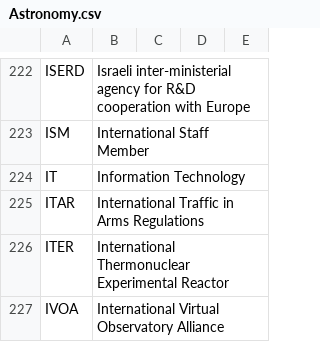
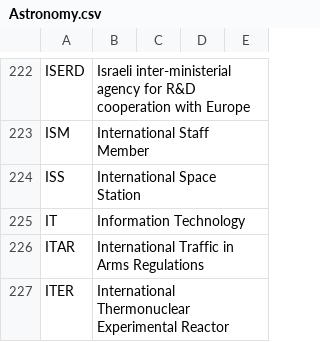
Before and after one commit to fleschutz/talk2windows, a CSV file: data/abbr/Astronomy.csv, drawn as a sheet; only a part is shown, gaps mark what is left out; the shorter side is filled out with more unchanged rows; the diff names each change by its address in the sheet, - before the commit and + after, or states it on an @@ line.

```diff
--- a/data/abbr/Astronomy.csv
+++ b/data/abbr/Astronomy.csv
+row 224: ISS | International Space Station
```
Also changed, not shown: data/abbr/Various.csv, 1 other file.
